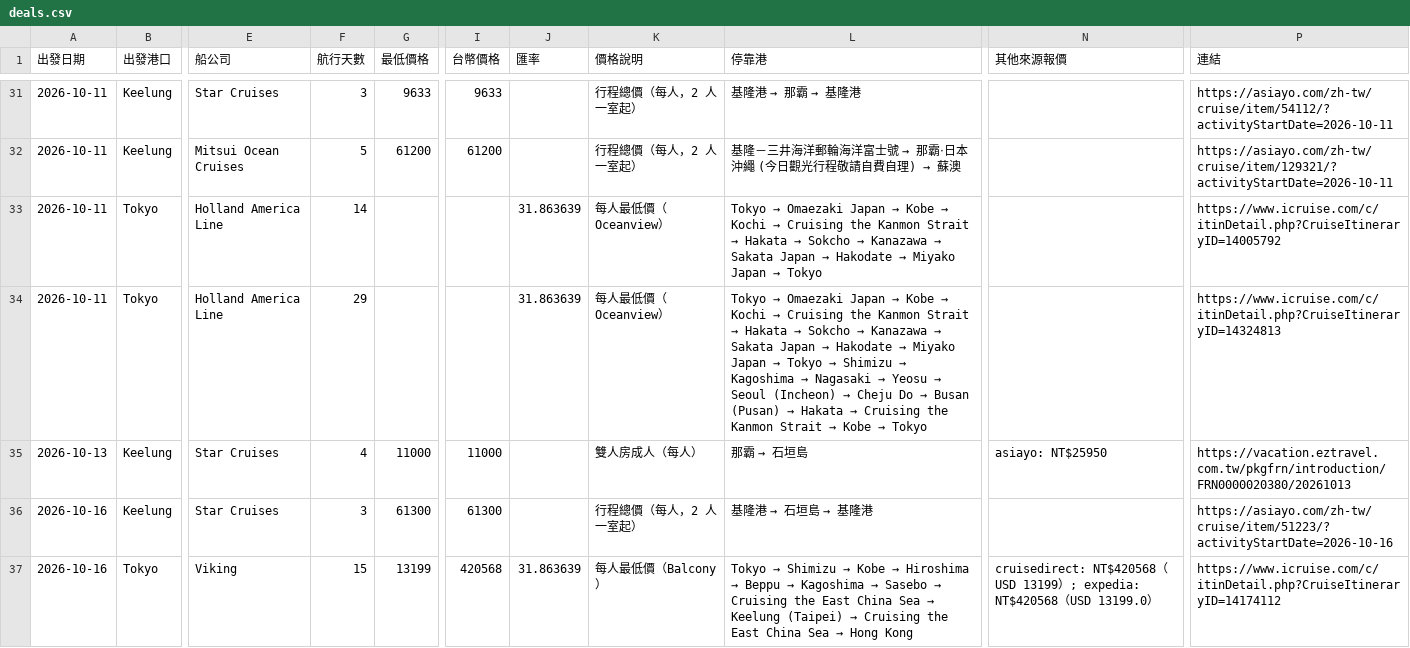
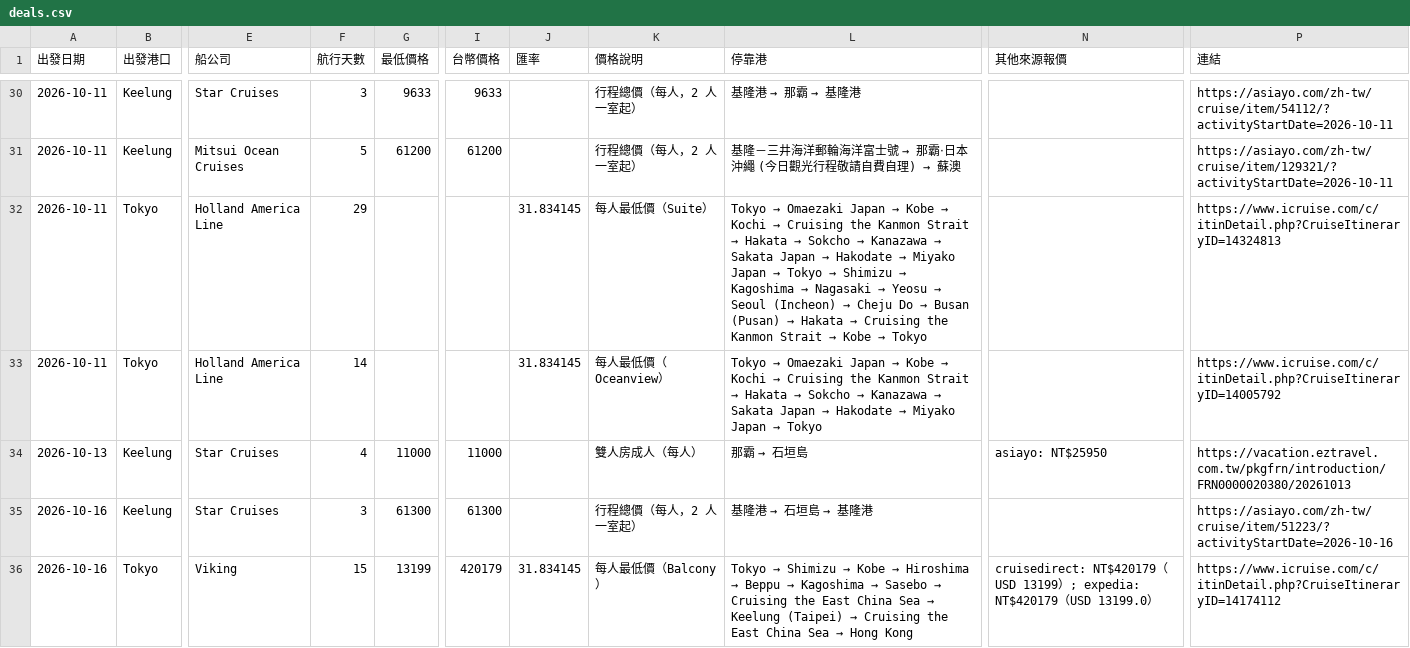
Before and after one commit to paladinlin1/cruise-deals, a CSV file: data/deals.csv, drawn as a sheet; only a part is shown, gaps mark what is left out; addresses are those after the commit; the diff covers the shown part only; the diff names each change by its address in the sheet, - before the commit and + after, or states it on an @@ line.

```diff
--- a/data/deals.csv
+++ b/data/deals.csv
-F32 (航行天數): 14
+F32 (航行天數): 29
-J32:J33 (匯率): 31.863639
+J32:J33 (匯率): 31.834145
-K32 (價格說明): 每人最低價（Oceanview）
+K32 (價格說明): 每人最低價（Suite）
@@ L32 (停靠港): …→ Tokyo → …→ Tokyo → Shimizu → Kagoshima → Nagasaki → Yeosu → Seoul (Incheon) → Cheju Do → Busan (Pusan) → Hakata → Cruising the Kanmon Strait → Kobe → Tokyo @@
-P32 (連結): https://www.icruise.com/c/itinDetail.php?CruiseItineraryID=14005792
+P32 (連結): https://www.icruise.com/c/itinDetail.php?CruiseItineraryID=14324813
-F33 (航行天數): 29
+F33 (航行天數): 14
@@ L33 (停靠港): …→ Tokyo → Shimizu → Kagoshima → Nagasaki → Yeosu → Seoul (Incheon) → Cheju Do → Busan (Pusan) → Hakata → Cruising the Kanmon Strait → Kobe → Tokyo → …→ Tokyo @@
-P33 (連結): https://www.icruise.com/c/itinDetail.php?CruiseItineraryID=14324813
+P33 (連結): https://www.icruise.com/c/itinDetail.php?CruiseItineraryID=14005792
-I36 (台幣價格): 420568
+I36 (台幣價格): 420179
-J36 (匯率): 31.863639
+J36 (匯率): 31.834145
-N36 (其他來源報價): cruisedirect: NT$420568（USD 13199）; expedia: NT$420568（USD…
+N36 (其他來源報價): cruisedirect: NT$420179（USD 13199）; expedia: NT$420179（USD…
```
Also changed, not shown: 4 added rows, 2 removed rows and 96 edited cells elsewhere in this file, 2 other files.
